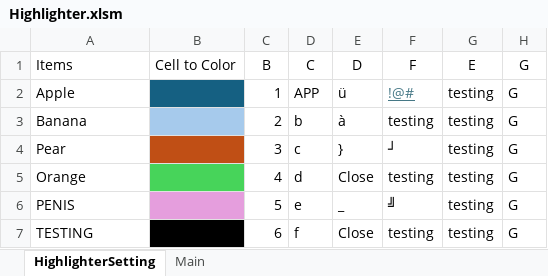
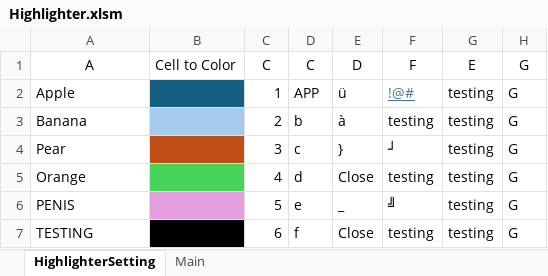
Before and after one commit to sohzd123474/Automation, an Excel workbook: Highlighter.xlsm, sheet HighlighterSetting, drawn as a sheet; values as stored, in another font and other column widths than the file's, no borders; the diff names each change by its address in the sheet, - before the commit and + after, or states it on an @@ line.

Commit message:
Add files via upload

```diff
--- a/Highlighter.xlsm (sheet HighlighterSetting)
+++ b/Highlighter.xlsm (sheet HighlighterSetting)
-A1: Items
+A1: A
-A1 alignment: left
+A1 alignment: center
-C1: B
+C1: C
```
